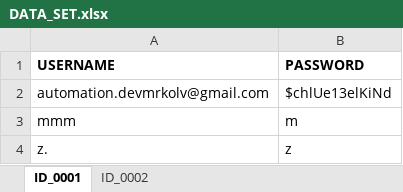
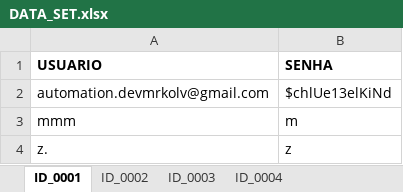
Before and after one commit to aventure-se-dosm/demo-blaze-store-automation, an Excel workbook: src/main/resources/DATA_SET.xlsx, sheet ID_0001, drawn as a sheet; values as stored, in another font and other column widths than the file's, no borders; removed rows and columns are numbered as before the commit, all else as after; the diff names each change by its address in the sheet, - before the commit and + after, or states it on an @@ line.

```diff
--- a/src/main/resources/DATA_SET.xlsx (sheet ID_0001)
+++ b/src/main/resources/DATA_SET.xlsx (sheet ID_0001)
+sheet tab: ID_0003
+sheet tab: ID_0004
-row 1: USERNAME | PASSWORD
+row 1: USUARIO | SENHA
```
Also changed, not shown: sheet ID_0002, other sheet tabs, 16 other files.
